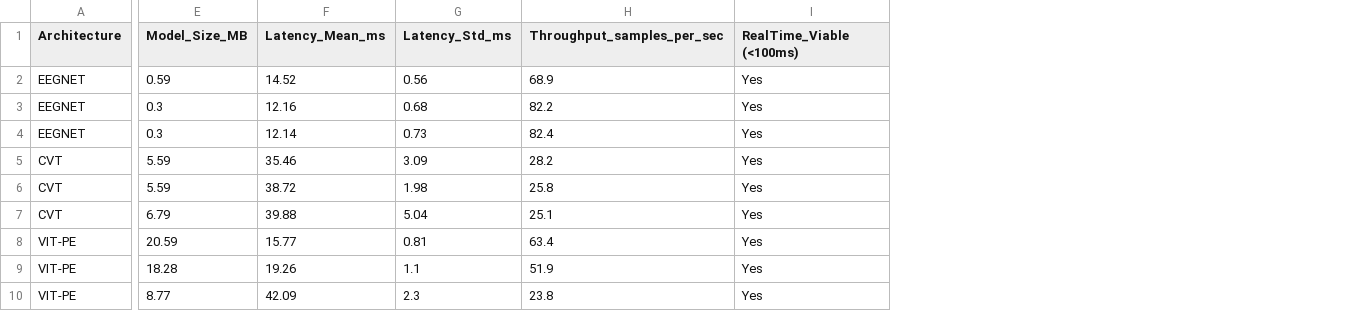
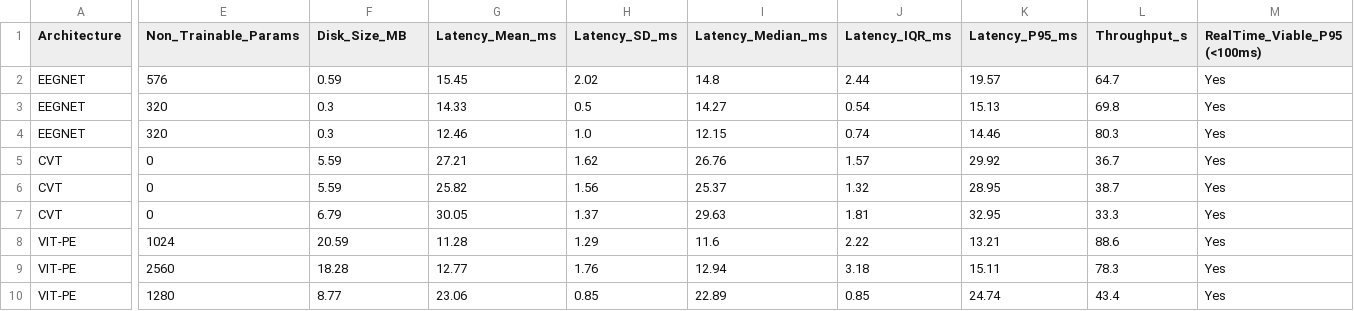
Before and after one commit to Armin-Abdollahi/MotorImagery-BCI, a CSV file: Analysis/computational_complexity_summary.csv, drawn as a sheet; only a part is shown, gaps mark what is left out; removed rows and columns are numbered as before the commit, all else as after; the diff names each change by its address in the sheet, - before the commit and + after, or states it on an @@ line.

```diff
--- a/Analysis/computational_complexity_summary.csv
+++ b/Analysis/computational_complexity_summary.csv
+column E (Non_Trainable_Params), rows 2-10: 576 | 320 | 320 | 0 | 0 | 0 | 1024 | 2560 | 1280
-column G (Latency_Std_ms), rows 2-10: 0.56 | 0.68 | 0.73 | 3.09 | 1.98 | 5.04 | 0.81 | 1.1 | 2.3
-column H (Throughput_samples_per_sec), rows 2-10: 68.9 | 82.2 | 82.4 | 28.2 | 25.8 | 25.1 | 63.4 | 51.9 | 23.8
+column H (Latency_SD_ms), rows 2-10: 2.02 | 0.5 | 1.0 | 1.62 | 1.56 | 1.37 | 1.29 | 1.76 | 0.85
+column I (Latency_Median_ms), rows 2-10: 14.8 | 14.27 | 12.15 | 26.76 | 25.37 | 29.63 | 11.6 | 12.94 | 22.89
+column J (Latency_IQR_ms), rows 2-10: 2.44 | 0.54 | 0.74 | 1.57 | 1.32 | 1.81 | 2.22 | 3.18 | 0.85
+column K (Latency_P95_ms), rows 2-10: 19.57 | 15.13 | 14.46 | 29.92 | 28.95 | 32.95 | 13.21 | 15.11 | 24.74
+column L (Throughput_s), rows 2-10: 64.7 | 69.8 | 80.3 | 36.7 | 38.7 | 33.3 | 88.6 | 78.3 | 43.4
-F1: Model_Size_MB
+F1: Disk_Size_MB
-M1: RealTime_Viable (<100ms)
+M1: RealTime_Viable_P95 (<100ms)
-G2 (Latency_Mean_ms): 14.52
+G2 (Latency_Mean_ms): 15.45
-G3 (Latency_Mean_ms): 12.16
+G3 (Latency_Mean_ms): 14.33
-G4 (Latency_Mean_ms): 12.14
+G4 (Latency_Mean_ms): 12.46
-G5 (Latency_Mean_ms): 35.46
+G5 (Latency_Mean_ms): 27.21
-G6 (Latency_Mean_ms): 38.72
+G6 (Latency_Mean_ms): 25.82
-G7 (Latency_Mean_ms): 39.88
+G7 (Latency_Mean_ms): 30.05
-G8 (Latency_Mean_ms): 15.77
+G8 (Latency_Mean_ms): 11.28
-G9 (Latency_Mean_ms): 19.26
+G9 (Latency_Mean_ms): 12.77
-G10 (Latency_Mean_ms): 42.09
+G10 (Latency_Mean_ms): 23.06
```
Also changed, not shown: Analysis/statistical_significance_results.csv, Analysis/summary_fold_performance.csv, 7 other files.
